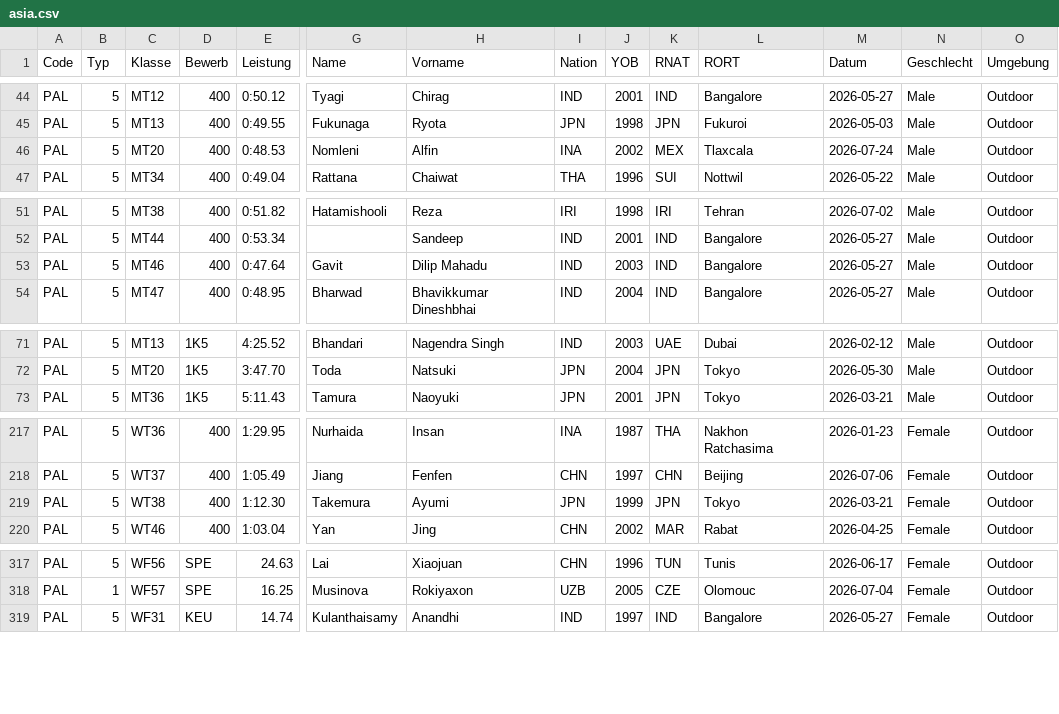
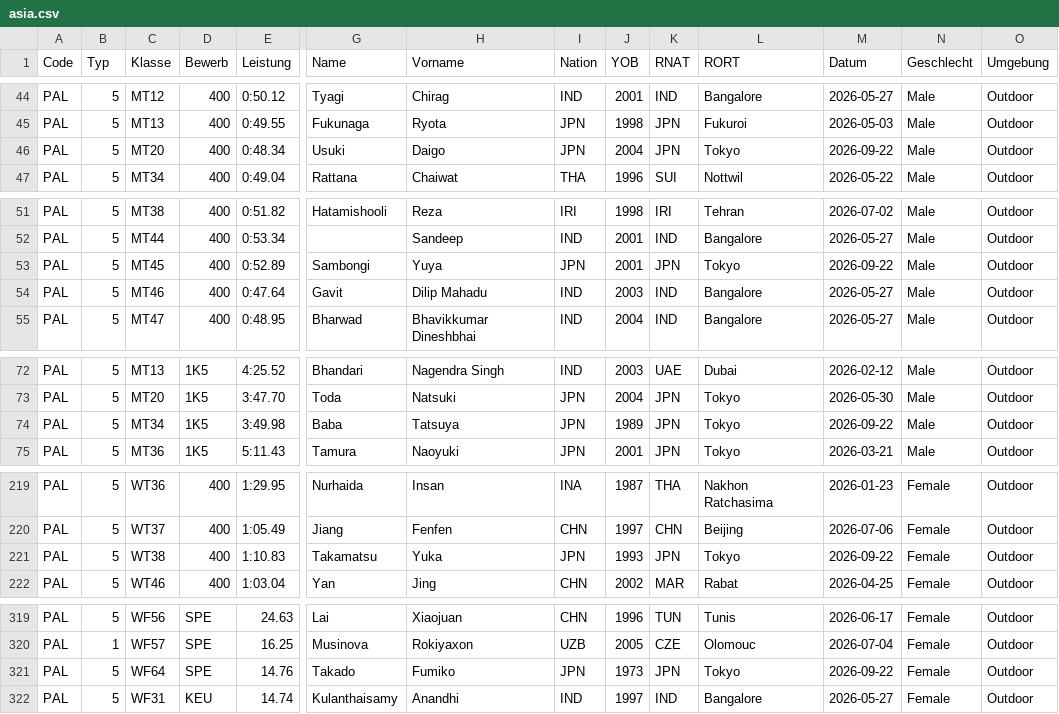
Before and after one commit to nimarion/para-records, a CSV file: leads/asia.csv, drawn as a sheet; only a part is shown, gaps mark what is left out; addresses are those after the commit; rows hold the shown columns only; the diff covers the shown part only; the diff names each change by its address in the sheet, - before the commit and + after, or states it on an @@ line.

```diff
--- a/leads/asia.csv
+++ b/leads/asia.csv
-E46 (Leistung): 0:48.53
+E46 (Leistung): 0:48.34
-G46 (Name): Nomleni
+G46 (Name): Usuki
-H46 (Vorname): Alfin
+H46 (Vorname): Daigo
-I46 (Nation): INA
+I46 (Nation): JPN
-J46 (YOB): 2002
+J46 (YOB): 2004
-K46 (RNAT): MEX
+K46 (RNAT): JPN
-L46 (RORT): Tlaxcala
+L46 (RORT): Tokyo
-M46 (Datum): 2026-07-24
+M46 (Datum): 2026-09-22
+row 53: PAL | 5 | MT45 | 400 | 0:52.89 | Sambongi | Yuya | JPN | 2001 | JPN | Tokyo | 2026-09-22 | Male | Outdoor
+row 74: PAL | 5 | MT34 | 1K5 | 3:49.98 | Baba | Tatsuya | JPN | 1989 | JPN | Tokyo | 2026-09-22 | Male | Outdoor
-E221 (Leistung): 1:12.30
+E221 (Leistung): 1:10.83
-G221 (Name): Takemura
+G221 (Name): Takamatsu
-H221 (Vorname): Ayumi
+H221 (Vorname): Yuka
-J221 (YOB): 1999
+J221 (YOB): 1993
-M221 (Datum): 2026-03-21
+M221 (Datum): 2026-09-22
+row 321: PAL | 5 | WF64 | SPE | 14.76 | Takado | Fumiko | JPN | 1973 | JPN | Tokyo | 2026-09-22 | Female | Outdoor
```
Also changed, not shown: 7 edited cells elsewhere in this file, leads/europe.csv, leads/world.csv, 1 other file.
